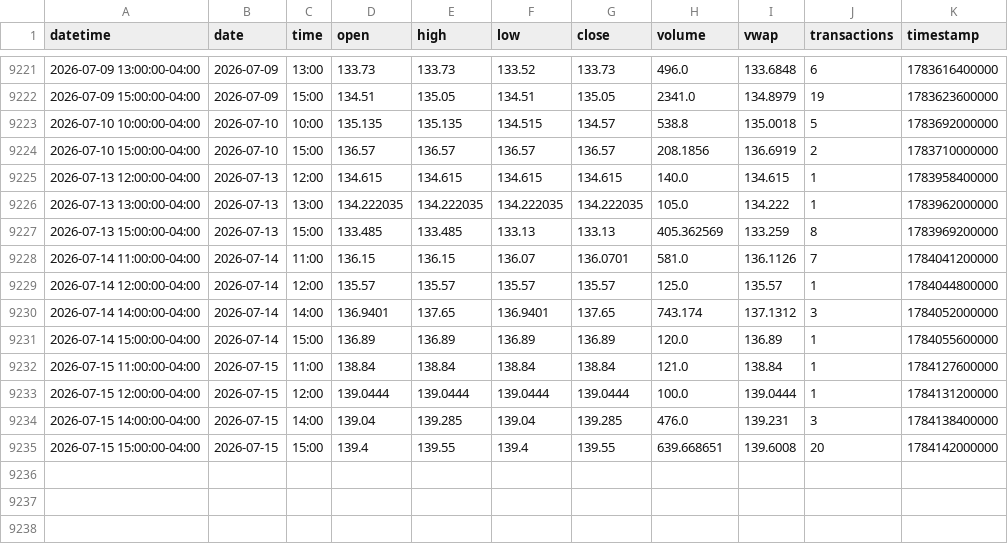
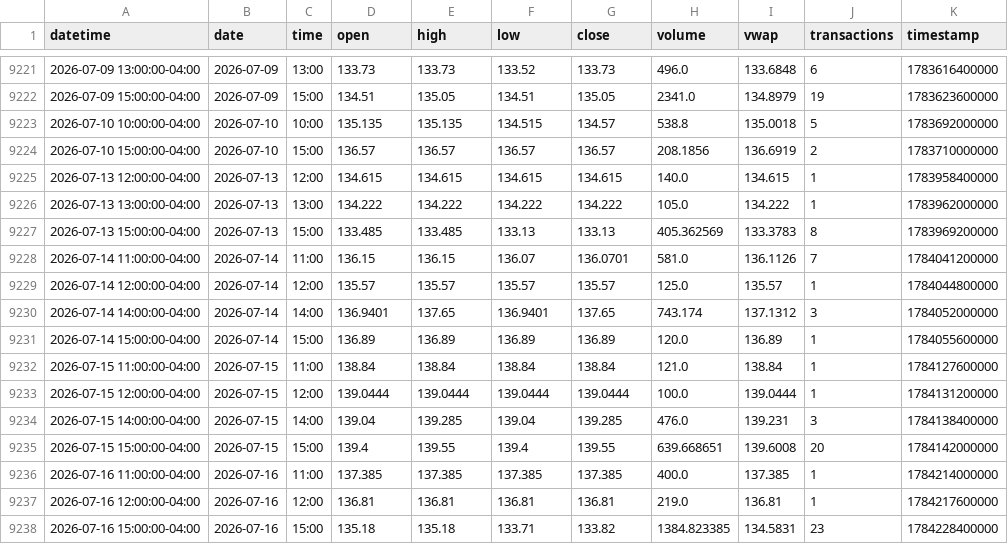
Before and after one commit to mjo156-ship-it/Market-Signals, a CSV file: data/polygon/FNGO_60m.csv, drawn as a sheet; only a part is shown, gaps mark what is left out.

```diff
--- a/data/polygon/FNGO_60m.csv
+++ b/data/polygon/FNGO_60m.csv
@@ -9225,4 +9225,4 @@ datetime,date,time,open,high,low,close,volume,vwap,transactions,timestamp
 2026-07-13 12:00:00-04:00,2026-07-13,12:00,134.615,134.615,134.615,134.615,140.0,134.615,1,1783958400000
-2026-07-13 13:00:00-04:00,2026-07-13,13:00,134.222035,134.222035,134.222035,134.222035,105.0,134.222,1,1783962000000
-2026-07-13 15:00:00-04:00,2026-07-13,15:00,133.485,133.485,133.13,133.13,405.362569,133.259,8,1783969200000
+2026-07-13 13:00:00-04:00,2026-07-13,13:00,134.222,134.222,134.222,134.222,105.0,134.222,1,1783962000000
+2026-07-13 15:00:00-04:00,2026-07-13,15:00,133.485,133.485,133.13,133.13,405.362569,133.3783,8,1783969200000
 2026-07-14 11:00:00-04:00,2026-07-14,11:00,136.15,136.15,136.07,136.0701,581.0,136.1126,7,1784041200000
@@ -9235 +9235,4 @@ datetime,date,time,open,high,low,close,volume,vwap,transactions,timestamp
 2026-07-15 15:00:00-04:00,2026-07-15,15:00,139.4,139.55,139.4,139.55,639.668651,139.6008,20,1784142000000
+2026-07-16 11:00:00-04:00,2026-07-16,11:00,137.385,137.385,137.385,137.385,400.0,137.385,1,1784214000000
+2026-07-16 12:00:00-04:00,2026-07-16,12:00,136.81,136.81,136.81,136.81,219.0,136.81,1,1784217600000
+2026-07-16 15:00:00-04:00,2026-07-16,15:00,135.18,135.18,133.71,133.82,1384.823385,134.5831,23,1784228400000
```
Also changed, not shown: data/polygon/BTCUSD_60m.csv, data/polygon/CTA_60m.csv, 34 other files.
